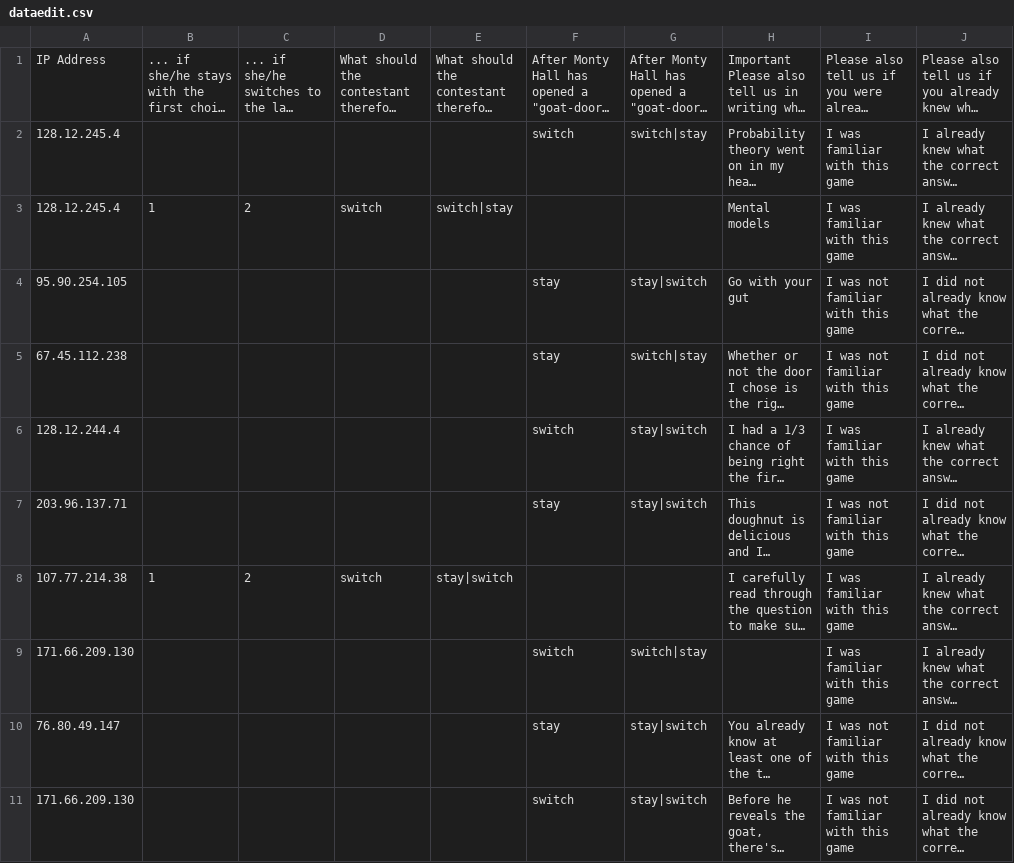
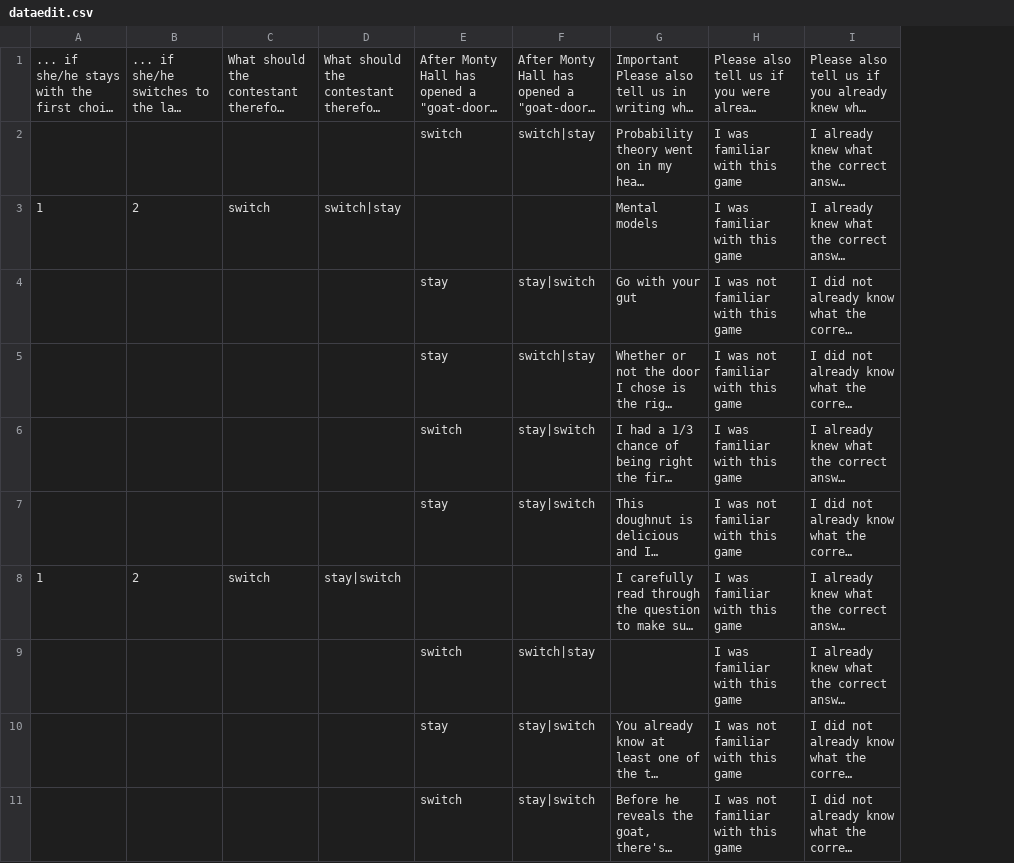
Before and after one commit to JohnEpisteme/krauss2003, a CSV file: data/dataedit.csv, drawn as a sheet; only a part is shown; long unchanged cells end in …; the diff names each change by its address in the sheet, - before the commit and + after, or states it on an @@ line.

```diff
--- a/data/dataedit.csv
+++ b/data/dataedit.csv
-column A, rows 1-11: IP Address | 128.12.245.4 | 128.12.245.4 | 95.90.254.105 | 67.45.112.238 | 128.12.244.4 | 203.96.137.71 | 107.77.214.38 | 171.66.209.130 | 76.80.49.147 | 171.66.209.130
```
Also changed, not shown: data/datafile.csv, 11 other files.
